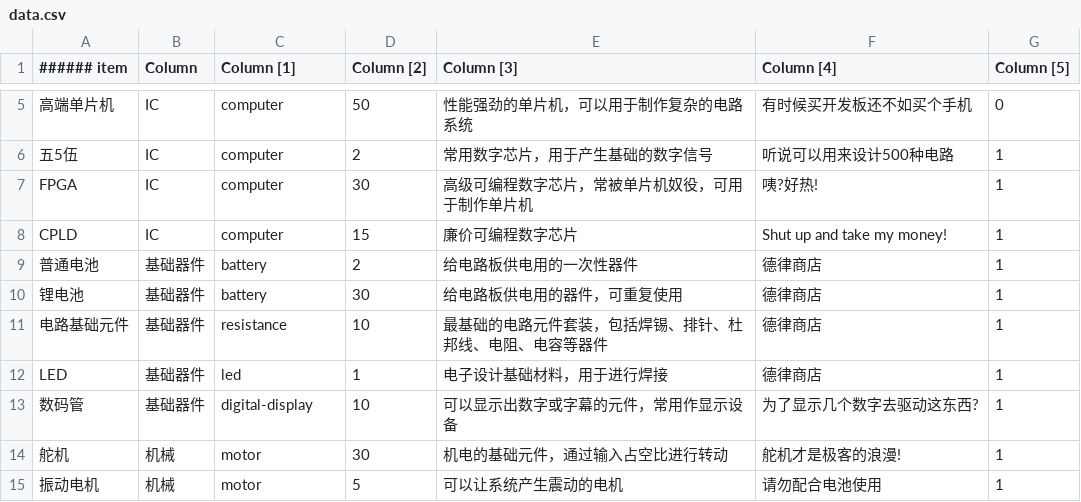
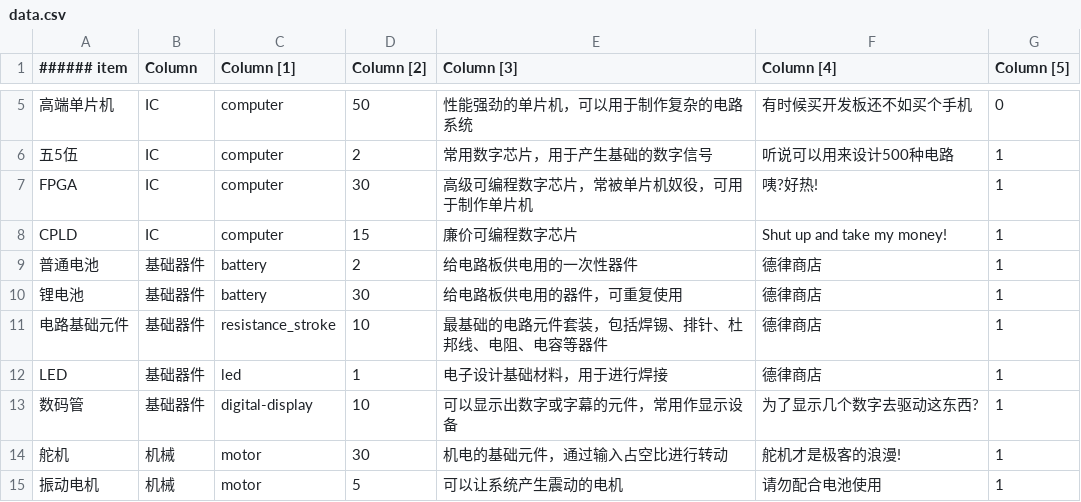
Before and after one commit to blackmiaool/kexie_game, a CSV file: data.csv, drawn as a sheet; only a part is shown, gaps mark what is left out.

```diff
--- a/data.csv
+++ b/data.csv
@@ -10,3 +10,3 @@
 "锂电池","基础器件","battery",30,"给电路板供电用的器件，可重复使用","德律商店",1
-"电路基础元件","基础器件","resistance",10,"最基础的电路元件套装，包括焊锡、排针、杜邦线、电阻、电容等器件","德律商店",1
+"电路基础元件","基础器件","resistance_stroke",10,"最基础的电路元件套装，包括焊锡、排针、杜邦线、电阻、电容等器件","德律商店",1
 "LED","基础器件","led",1,"电子设计基础材料，用于进行焊接","德律商店",1
```
Also changed, not shown: 37 other files.
